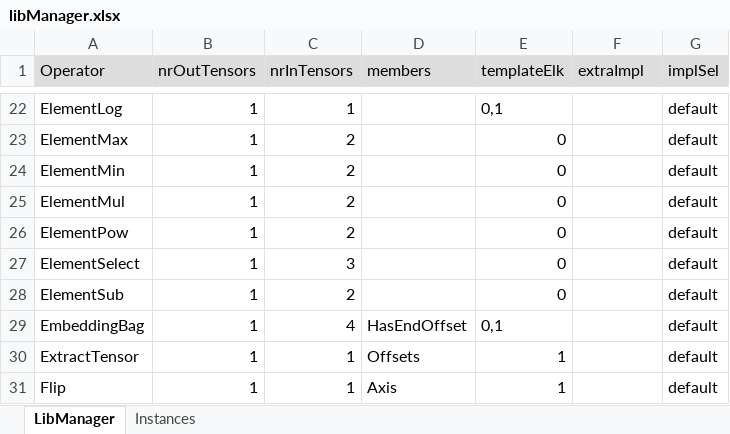
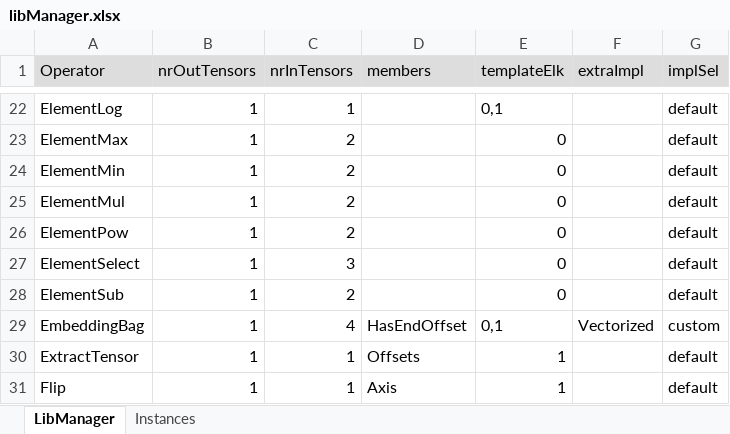
Before and after one commit to ubergarm/et-platform, an Excel workbook: dnn-library/scripts/libManager.xlsx, sheet LibManager, drawn as a sheet; only a part is shown, gaps mark what is left out; values as stored, in another font and other column widths than the file's, no borders; the diff names each change by its address in the sheet, - before the commit and + after, or states it on an @@ line.

Commit message:
[dnn-library] [SW-13675] Added support for quantized data in the EmbeddingBag vectorized version

```diff
--- a/dnn-library/scripts/libManager.xlsx (sheet LibManager)
+++ b/dnn-library/scripts/libManager.xlsx (sheet LibManager)
-F29 (extraImpl): (empty)
+F29 (extraImpl): Vectorized
-G29 (implSel): default
+G29 (implSel): custom
```
Also changed, not shown: dnn-library/scripts/cacheState.xlsx, 4 other files.
